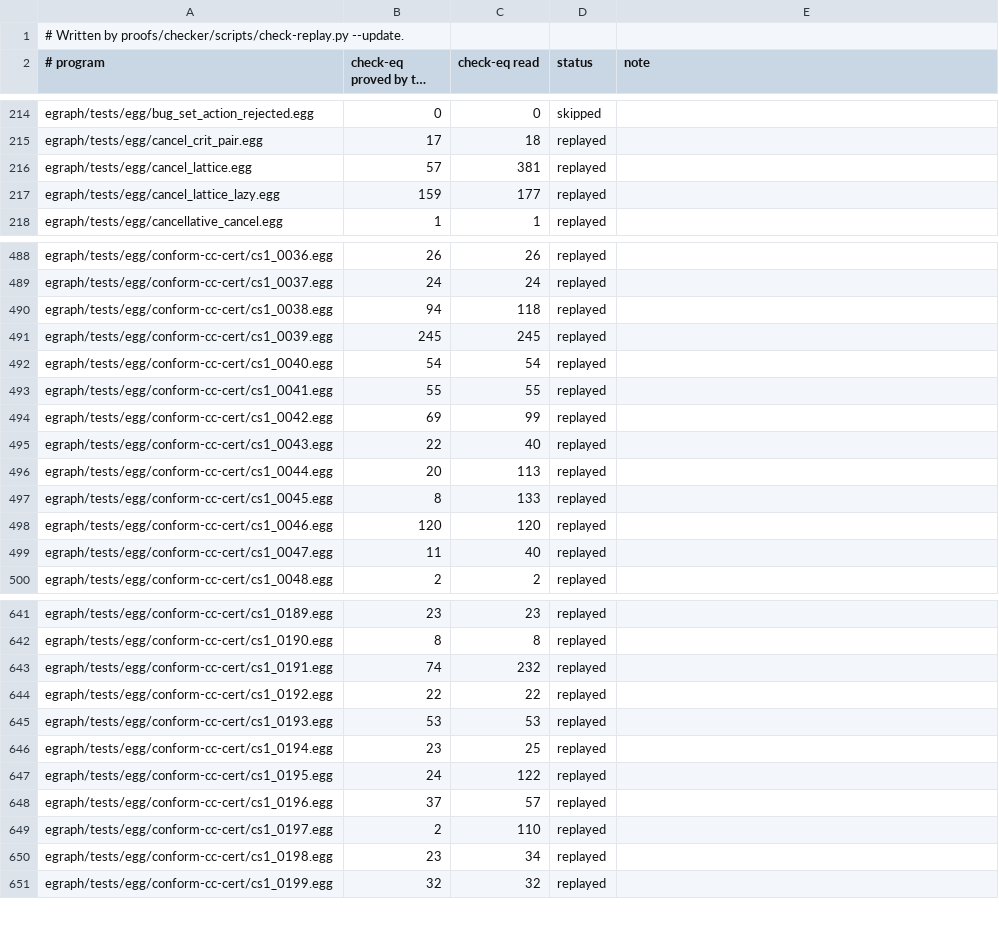
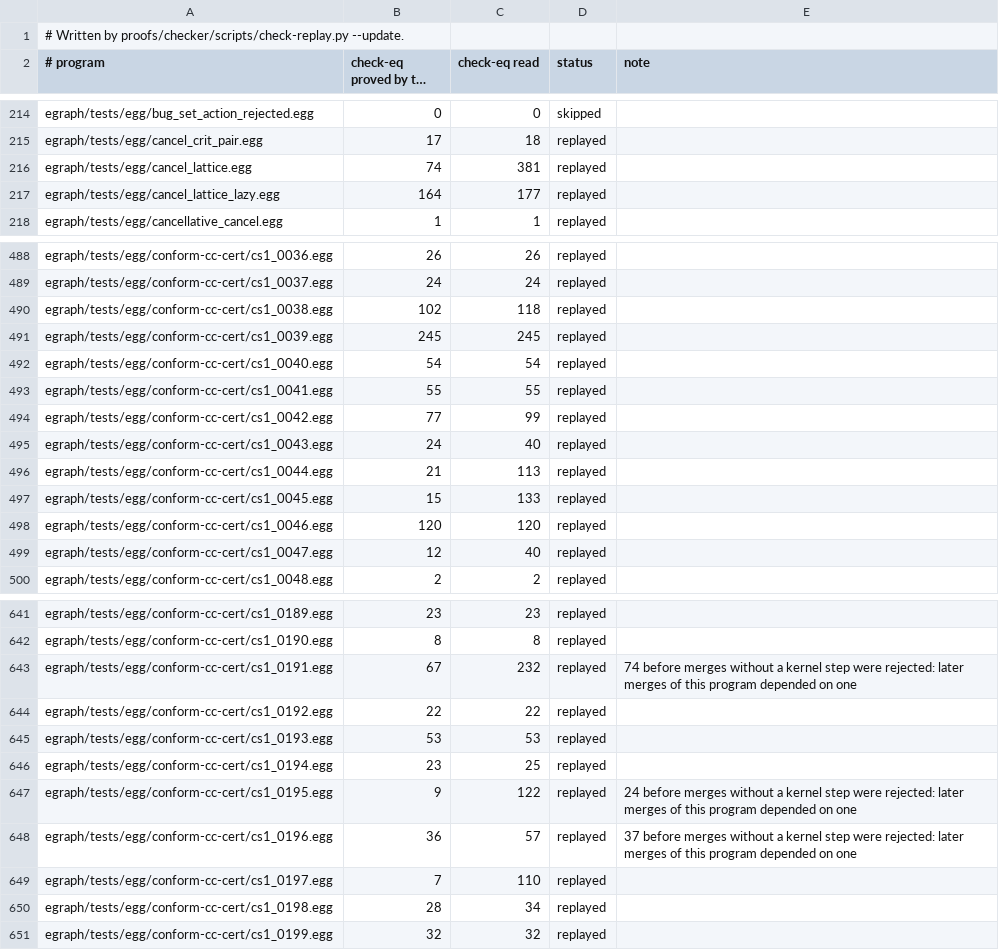
Before and after one commit to remi-delmas-3000/semi-persistent, a TSV file: proofs/checker/coverage.tsv, drawn as a sheet; only a part is shown, gaps mark what is left out; long unchanged cells end in …; the diff covers the shown part only.

Commit message:
proofs/checker: a merge without a kernel step is rejected, and the sweep fails on a step the kernel rejects: 21,064 of 29,808 check-eq proved by the kernel, 0 of 12,519,568 emitted steps rejected

```diff
--- a/proofs/checker/coverage.tsv
+++ b/proofs/checker/coverage.tsv
@@ -215,4 +215,4 @@ egraph/tests/egg/bug_set_action_rejected.egg	0	0	skipped
 egraph/tests/egg/cancel_crit_pair.egg	17	18	replayed
-egraph/tests/egg/cancel_lattice.egg	57	381	replayed
-egraph/tests/egg/cancel_lattice_lazy.egg	159	177	replayed
+egraph/tests/egg/cancel_lattice.egg	74	381	replayed
+egraph/tests/egg/cancel_lattice_lazy.egg	164	177	replayed
 egraph/tests/egg/cancellative_cancel.egg	1	1	replayed
@@ -489,3 +489,3 @@ egraph/tests/egg/conform-cc-cert/cs1_0036.egg	26	26	replayed
 egraph/tests/egg/conform-cc-cert/cs1_0037.egg	24	24	replayed
-egraph/tests/egg/conform-cc-cert/cs1_0038.egg	94	118	replayed
+egraph/tests/egg/conform-cc-cert/cs1_0038.egg	102	118	replayed
 egraph/tests/egg/conform-cc-cert/cs1_0039.egg	245	245	replayed
@@ -493,8 +493,8 @@ egraph/tests/egg/conform-cc-cert/cs1_0040.egg	54	54	replayed
 egraph/tests/egg/conform-cc-cert/cs1_0041.egg	55	55	replayed
-egraph/tests/egg/conform-cc-cert/cs1_0042.egg	69	99	replayed
-egraph/tests/egg/conform-cc-cert/cs1_0043.egg	22	40	replayed
-egraph/tests/egg/conform-cc-cert/cs1_0044.egg	20	113	replayed
-egraph/tests/egg/conform-cc-cert/cs1_0045.egg	8	133	replayed
+egraph/tests/egg/conform-cc-cert/cs1_0042.egg	77	99	replayed
+egraph/tests/egg/conform-cc-cert/cs1_0043.egg	24	40	replayed
+egraph/tests/egg/conform-cc-cert/cs1_0044.egg	21	113	replayed
+egraph/tests/egg/conform-cc-cert/cs1_0045.egg	15	133	replayed
 egraph/tests/egg/conform-cc-cert/cs1_0046.egg	120	120	replayed
-egraph/tests/egg/conform-cc-cert/cs1_0047.egg	11	40	replayed
+egraph/tests/egg/conform-cc-cert/cs1_0047.egg	12	40	replayed
 egraph/tests/egg/conform-cc-cert/cs1_0048.egg	2	2	replayed
@@ -642,3 +642,3 @@ egraph/tests/egg/conform-cc-cert/cs1_0189.egg	23	23	replayed
 egraph/tests/egg/conform-cc-cert/cs1_0190.egg	8	8	replayed
-egraph/tests/egg/conform-cc-cert/cs1_0191.egg	74	232	replayed
+egraph/tests/egg/conform-cc-cert/cs1_0191.egg	67	232	replayed	74 before merges without a kernel step were rejected: later merges of this program depended on one
 egraph/tests/egg/conform-cc-cert/cs1_0192.egg	22	22	replayed
@@ -646,6 +646,6 @@ egraph/tests/egg/conform-cc-cert/cs1_0193.egg	53	53	replayed
 egraph/tests/egg/conform-cc-cert/cs1_0194.egg	23	25	replayed
-egraph/tests/egg/conform-cc-cert/cs1_0195.egg	24	122	replayed
-egraph/tests/egg/conform-cc-cert/cs1_0196.egg	37	57	replayed
-egraph/tests/egg/conform-cc-cert/cs1_0197.egg	2	110	replayed
-egraph/tests/egg/conform-cc-cert/cs1_0198.egg	23	34	replayed
+egraph/tests/egg/conform-cc-cert/cs1_0195.egg	9	122	replayed	24 before merges without a kernel step were rejected: later merges of this program depended on one
+egraph/tests/egg/conform-cc-cert/cs1_0196.egg	36	57	replayed	37 before merges without a kernel step were rejected: later merges of this program depended on one
+egraph/tests/egg/conform-cc-cert/cs1_0197.egg	7	110	replayed
+egraph/tests/egg/conform-cc-cert/cs1_0198.egg	28	34	replayed
 egraph/tests/egg/conform-cc-cert/cs1_0199.egg	32	32	replayed
```
Also changed, not shown: 54 edited cells elsewhere in this file, 5 other files.
